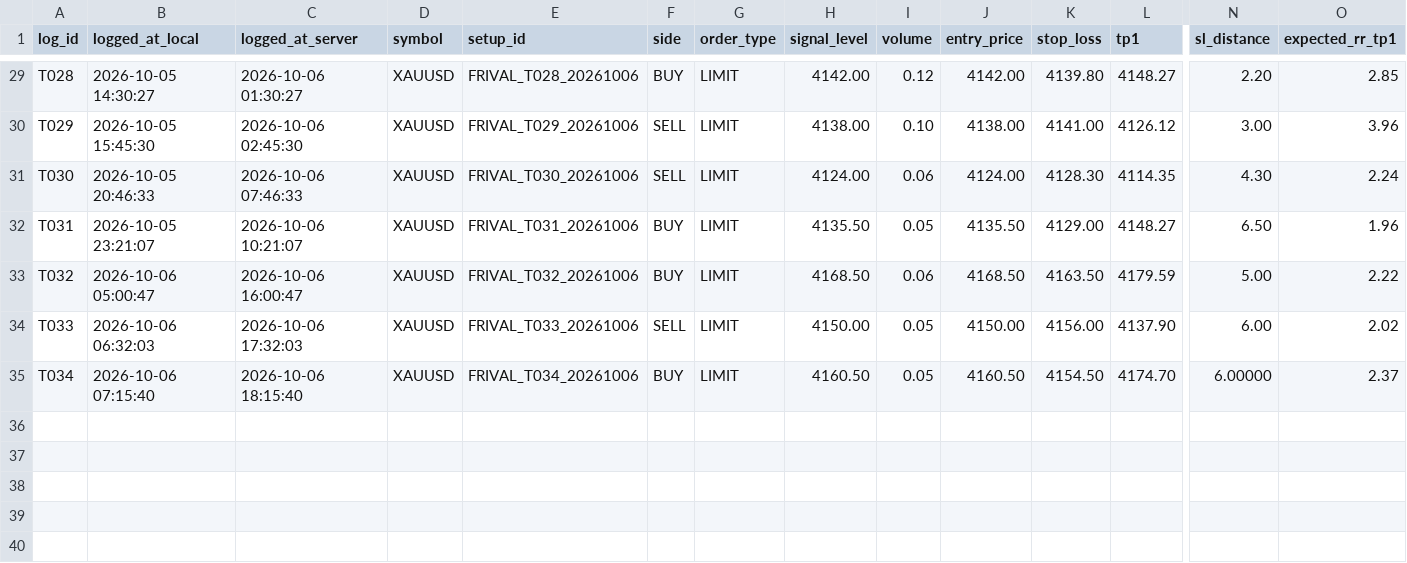
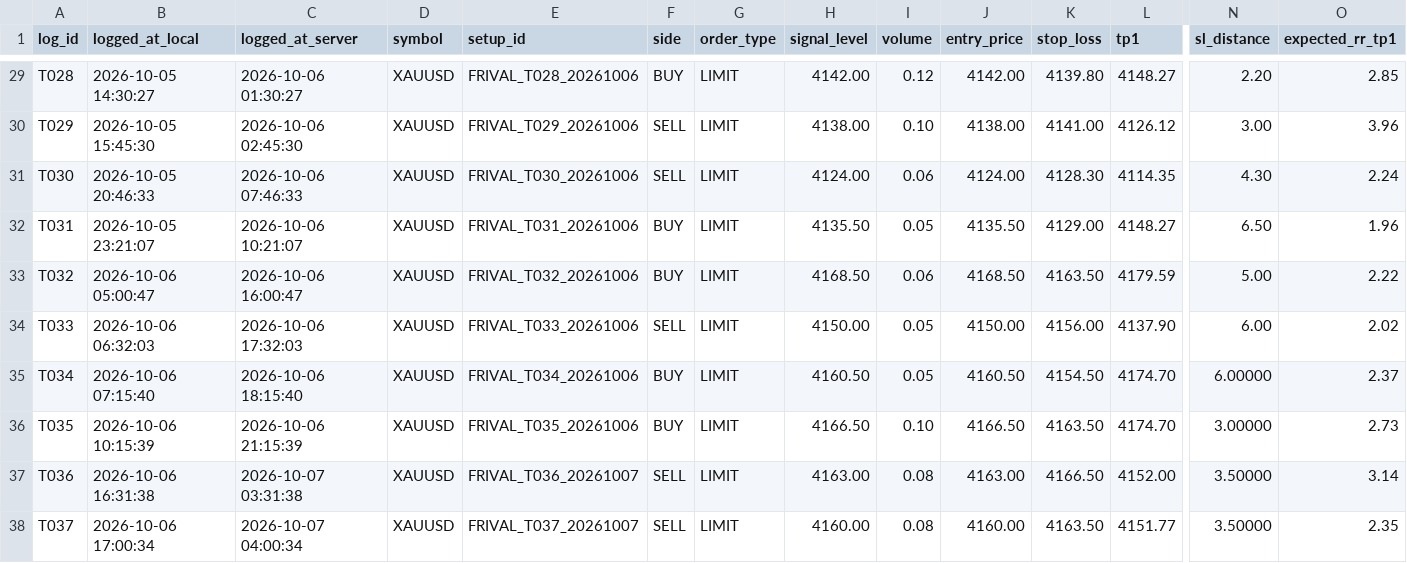
Before and after one commit to dfsosa83/fx-prival, a CSV file: frival/trade_log.csv, drawn as a sheet; only a part is shown, gaps mark what is left out; rows hold the shown columns only; the diff names each change by its address in the sheet, - before the commit and + after, or states it on an @@ line.

Commit message:
docs(frival): log retest-limit misses (T035/T037) in the improvements backlog

```diff
--- a/frival/trade_log.csv
+++ b/frival/trade_log.csv
+row 36: T035 | 2026-10-06 10:15:39 | 2026-10-06 21:15:39 | XAUUSD | FRIVAL_T035_20261006 | BUY | LIMIT | 4166.50 | 0.10 | 4166.50 | 4163.50 | 4174.70 | 3.00000 | 2.73
+row 37: T036 | 2026-10-06 16:31:38 | 2026-10-07 03:31:38 | XAUUSD | FRIVAL_T036_20261007 | SELL | LIMIT | 4163.00 | 0.08 | 4163.00 | 4166.50 | 4152.00 | 3.50000 | 3.14
+row 38: T037 | 2026-10-06 17:00:34 | 2026-10-07 04:00:34 | XAUUSD | FRIVAL_T037_20261007 | SELL | LIMIT | 4160.00 | 0.08 | 4160.00 | 4163.50 | 4151.77 | 3.50000 | 2.35
```
Also changed, not shown: 2 other files.
